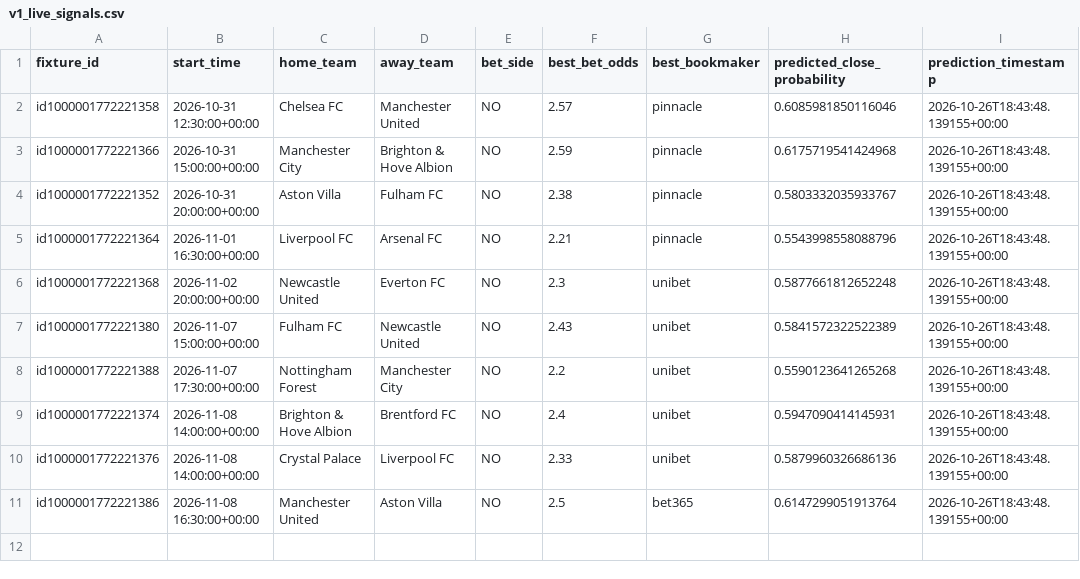
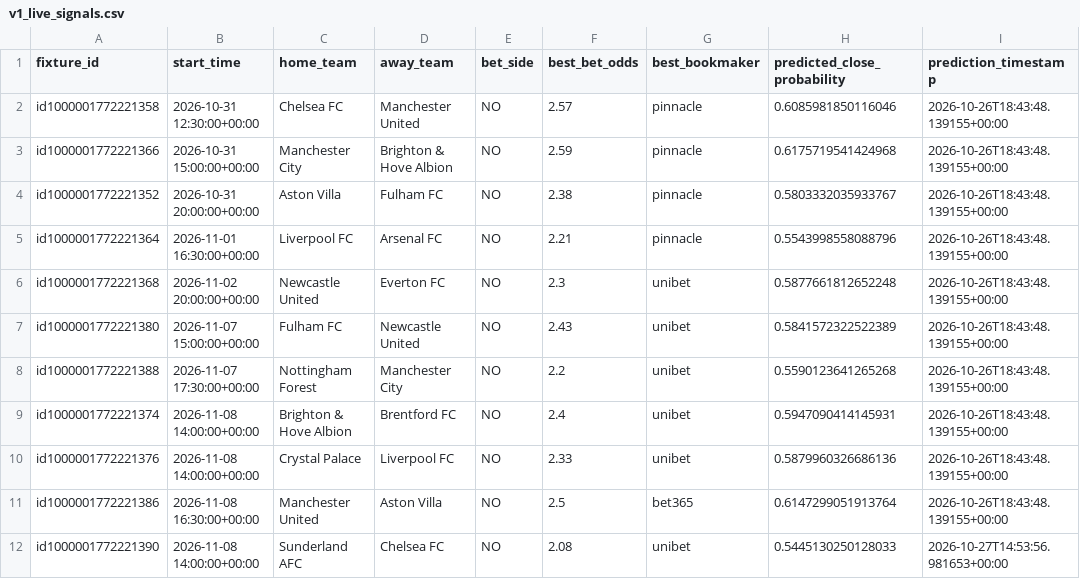
Before and after one commit to sebass80s/sportsbetting, a CSV file: docs/v1_live_signals.csv, drawn as a sheet; the diff names each change by its address in the sheet, - before the commit and + after, or states it on an @@ line.

```diff
--- a/docs/v1_live_signals.csv
+++ b/docs/v1_live_signals.csv
+row 12: id1000001772221390 | 2026-11-08 14:00:00+00:00 | Sunderland AFC | Chelsea FC | NO | 2.08 | unibet | 0.5445130250128033 | 2026-10-27T14:53:56.981653+00:00
```
